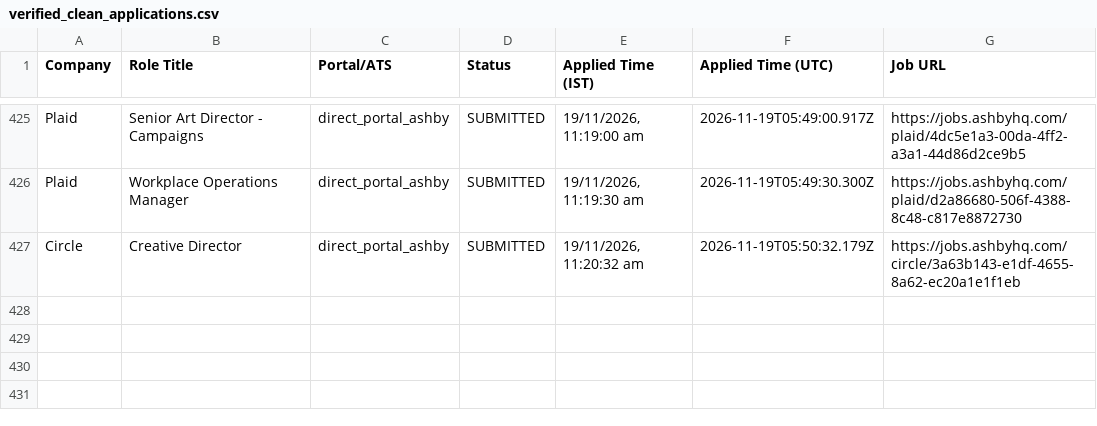
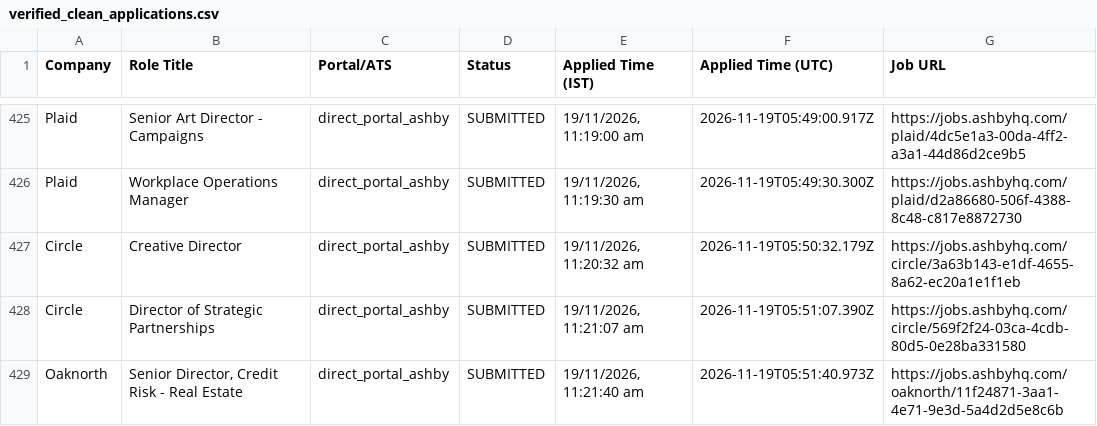
Before and after one commit to sandeepramaswamykashyap-coder/job-search-agent, a CSV file: verified_clean_applications.csv, drawn as a sheet; only a part is shown, gaps mark what is left out.

```diff
--- a/verified_clean_applications.csv
+++ b/verified_clean_applications.csv
@@ -427 +427,3 @@ Company,Role Title,Portal/ATS,Status,Applied Time (IST),Applied Time (UTC),Job U
 "Circle","Creative Director","direct_portal_ashby","SUBMITTED","19/11/2026, 11:20:32 am","2026-11-19T05:50:32.179Z","https://jobs.ashbyhq.com/circle/3a63b143-e1df-4655-8a62-ec20a1e1f1eb"
+"Circle","Director of Strategic Partnerships","direct_portal_ashby","SUBMITTED","19/11/2026, 11:21:07 am","2026-11-19T05:51:07.390Z","https://jobs.ashbyhq.com/circle/569f2f24-03ca-4cdb-80d5-0e28ba331580"
+"Oaknorth","Senior Director, Credit Risk - Real Estate","direct_portal_ashby","SUBMITTED","19/11/2026, 11:21:40 am","2026-11-19T05:51:40.973Z","https://jobs.ashbyhq.com/oaknorth/11f24871-3aa1-4e71-9e3d-5a4d2d5e8c6b"
```
Also changed, not shown: consolidated_applications_master.csv, 2 other files.
